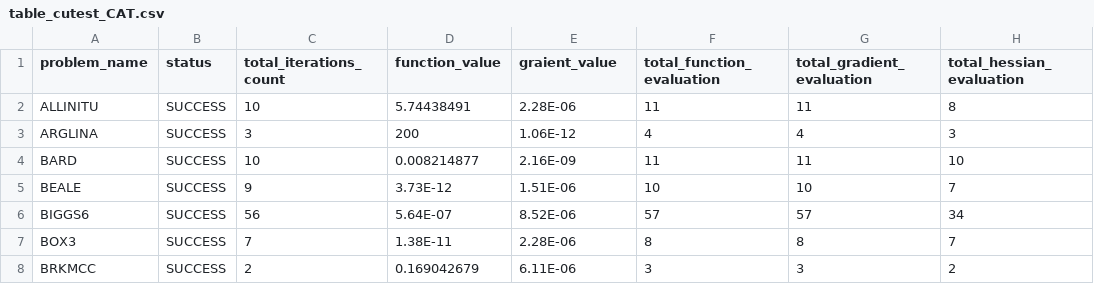
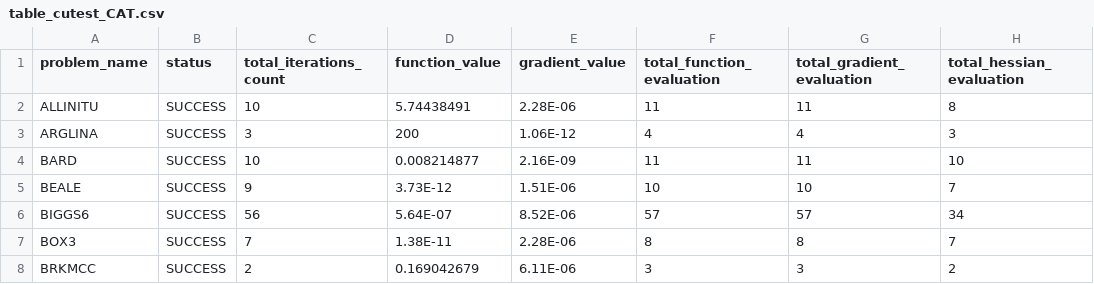
Before and after one commit to fadihamad94/CATrustRegionMethod.jl, a CSV file: results/cutest/CAT/table_cutest_CAT.csv, drawn as a sheet; only a part is shown.

Commit message:
Fix a typo in the graient_value to be gradient_value Minor fix for: Support computing shifted geometric mean and SHIFTED & CORRECTED GEOMEAN from the grant by changing the time_limit in the formula to be in hours

```diff
--- a/results/cutest/CAT/table_cutest_CAT.csv
+++ b/results/cutest/CAT/table_cutest_CAT.csv
@@ -1,2 +1,2 @@
-problem_name,status,total_iterations_count,function_value,graient_value,total_function_evaluation,total_gradient_evaluation,total_hessian_evaluation
+problem_name,status,total_iterations_count,function_value,gradient_value,total_function_evaluation,total_gradient_evaluation,total_hessian_evaluation
 ALLINITU,SUCCESS,10,5.74438491,2.28E-06,11,11,8
```
Also changed, not shown: results/cutest/CAT_THETA_ZERO/table_cutest_CAT_THETA_ZERO.csv, 1 other file.
